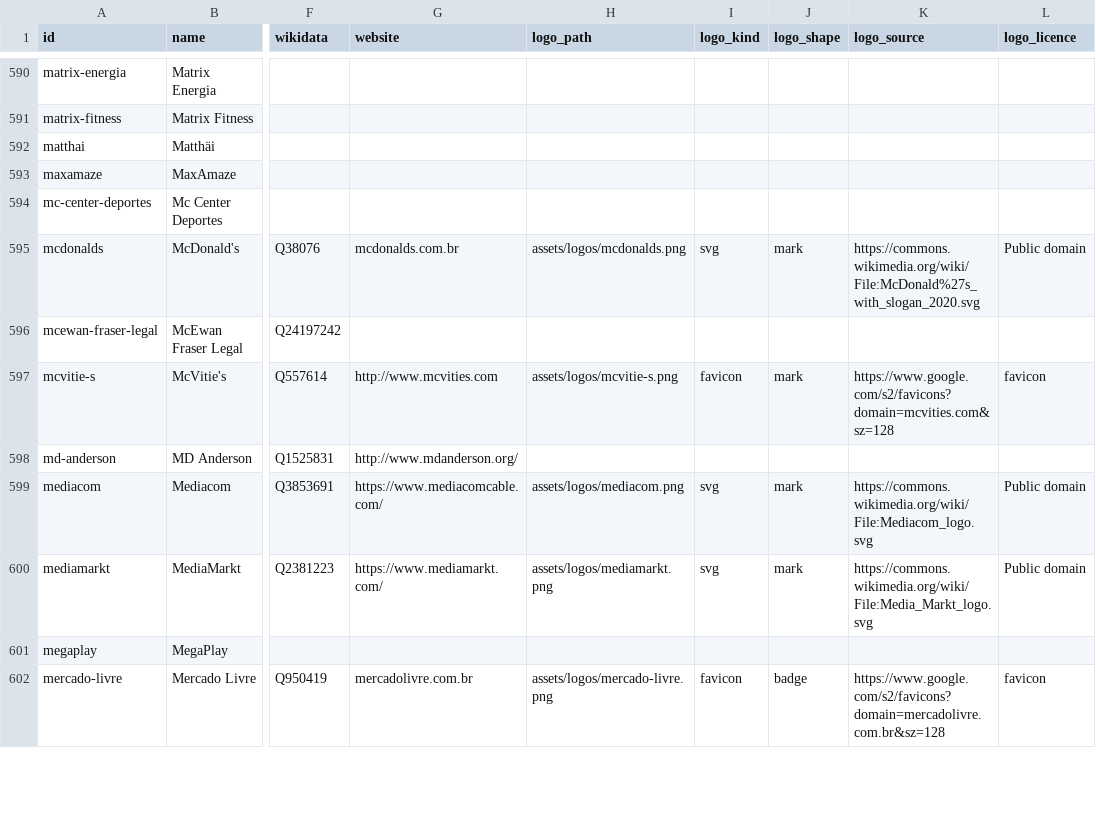
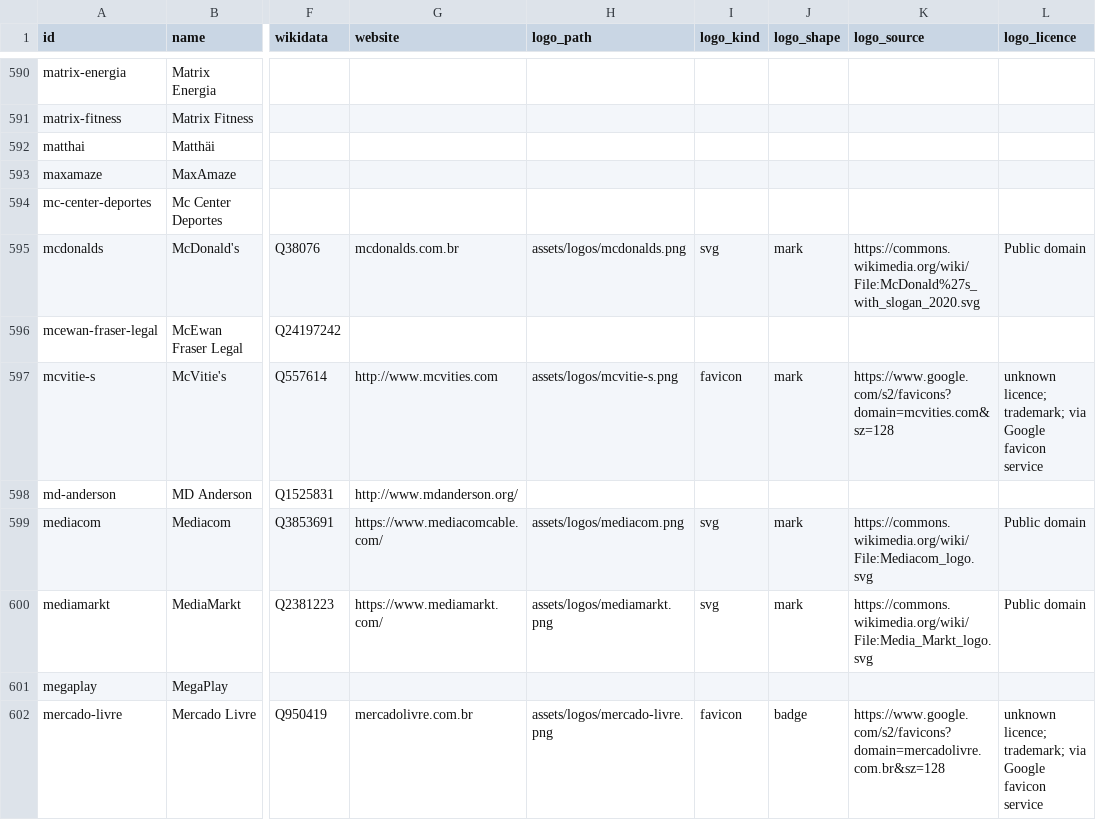
Before and after one commit to lucasnsaraujo/boleiro, a CSV file: data/brands.csv, drawn as a sheet; only a part is shown, gaps mark what is left out; the diff covers the shown part only; the diff names each change by its address in the sheet, - before the commit and + after, or states it on an @@ line.

Commit message:
fix favicon logos claiming "favicon" as their licence
A site's icon from Google's favicon service carries no licence at all;
the column said "favicon", which reads like one. The 56 favicons now
record "unknown licence; trademark; via Google favicon service", and
SOURCES says so.

```diff
--- a/data/brands.csv
+++ b/data/brands.csv
-L597 (logo_licence): favicon
+L597 (logo_licence): unknown licence; trademark; via Google favicon service
-L602 (logo_licence): favicon
+L602 (logo_licence): unknown licence; trademark; via Google favicon service
```
Also changed, not shown: 54 edited cells elsewhere in this file, 3 other files.
